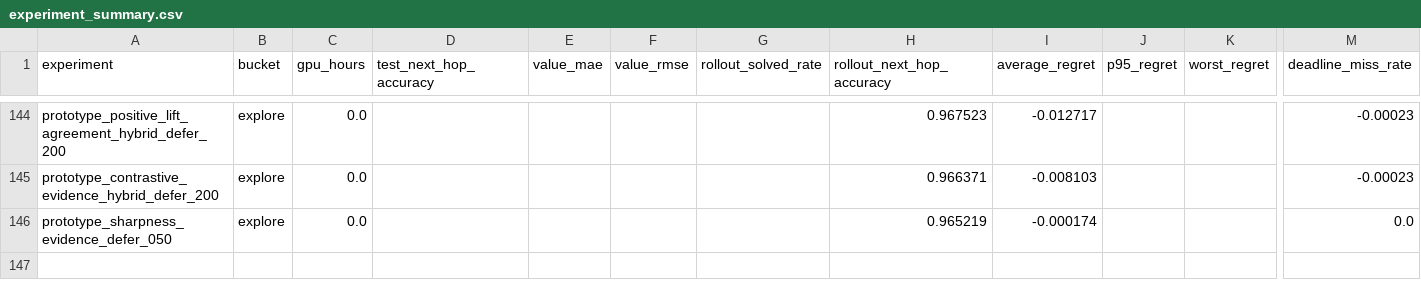
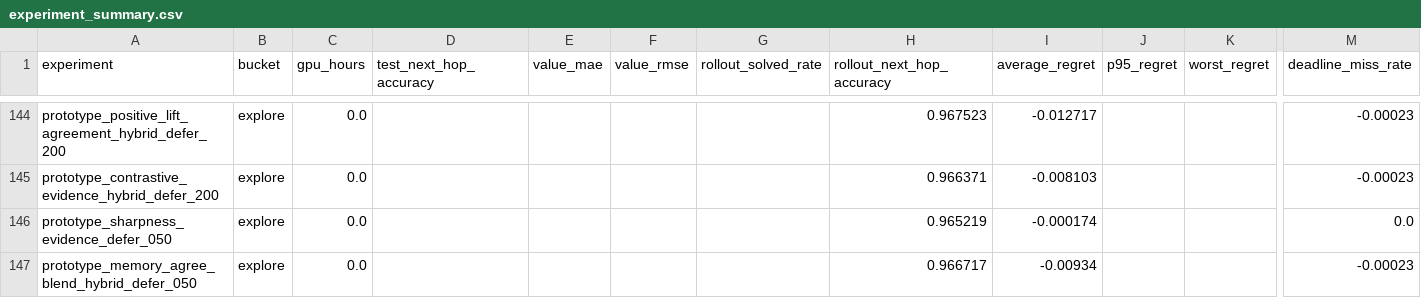
Before and after one commit to catid/gnn3, a CSV file: reports/plots/experiment_summary.csv, drawn as a sheet; only a part is shown, gaps mark what is left out; rows hold the shown columns only; the diff names each change by its address in the sheet, - before the commit and + after, or states it on an @@ line.

Commit message:
Add memory-agreement blend experiment

```diff
--- a/reports/plots/experiment_summary.csv
+++ b/reports/plots/experiment_summary.csv
+row 147: prototype_memory_agree_blend_hybrid_defer_050 | explore | 0.0 |  |  |  |  | 0.966717 | -0.00934 |  |  | -0.00023
```
Also changed, not shown: 11 other files.
